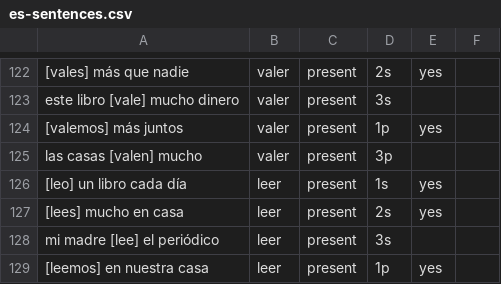
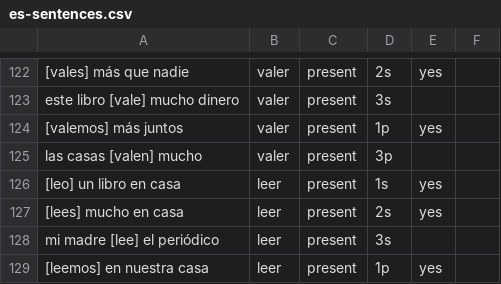
Before and after one commit to mcordova47/flashcards, a CSV file: data/es-sentences.csv, drawn as a sheet; only a part is shown, gaps mark what is left out.

```diff
--- a/data/es-sentences.csv
+++ b/data/es-sentences.csv
@@ -125,3 +125,3 @@ este libro [vale] mucho dinero,valer,present,3s,,
 las casas [valen] mucho,valer,present,3p,,
-[leo] un libro cada día,leer,present,1s,yes,
+[leo] un libro en casa,leer,present,1s,yes,
 [lees] mucho en casa,leer,present,2s,yes,
```
Also changed, not shown: 1 other file.
